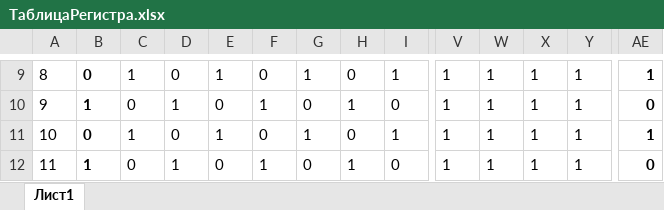
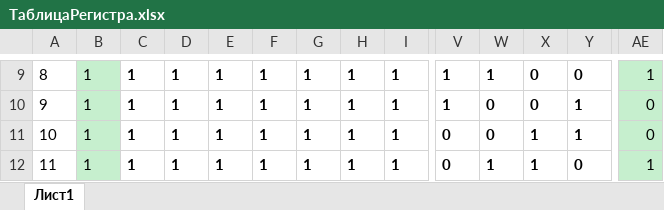
Before and after one commit to Toxa228f/TI, an Excel workbook: Lab2/ТаблицаРегистра.xlsx, sheet Лист1, drawn as a sheet; only a part is shown, gaps mark what is left out; values as stored, in another font and other column widths than the file's, no borders; the diff covers the shown part only; the diff names each change by its address in the sheet, - before the commit and + after, or states it on an @@ line.

```diff
--- a/Lab2/ТаблицаРегистра.xlsx (sheet Лист1)
+++ b/Lab2/ТаблицаРегистра.xlsx (sheet Лист1)
@@ B9:B12 fill: none → #C6EFCE, bold: on → off @@
-B9: 0
+B9: 1
-C9:Y12 bold: off
+C9:Y12 bold: on
-D9: 0
+D9: 1
-F9: 0
+F9: 1
-H9: 0
+H9: 1
-X9:X10: 1
+X9:X10: 0
-Y9: 1
+Y9: 0
@@ AE9:AE12 fill: none → #C6EFCE, bold: on → off @@
-C10: 0
+C10: 1
-E10: 0
+E10: 1
-G10: 0
+G10: 1
-I10: 0
+I10: 1
-W10:W11: 1
+W10:W11: 0
-B11: 0
+B11: 1
-D11: 0
+D11: 1
-F11: 0
+F11: 1
-H11: 0
+H11: 1
-V11:V12: 1
+V11:V12: 0
-AE11: 1
+AE11: 0
-C12: 0
+C12: 1
-E12: 0
+E12: 1
-G12: 0
+G12: 1
-I12: 0
+I12: 1
-Y12: 1
+Y12: 0
-AE12: 0
+AE12: 1
```
Also changed, not shown: 760 edited cells and cell formats elsewhere in this sheet, formulas that keep their value, 23 other files.
